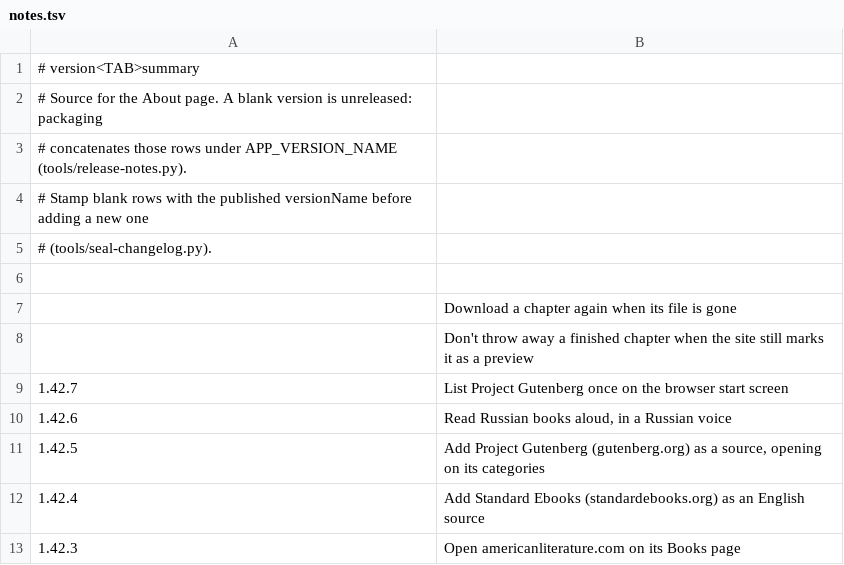
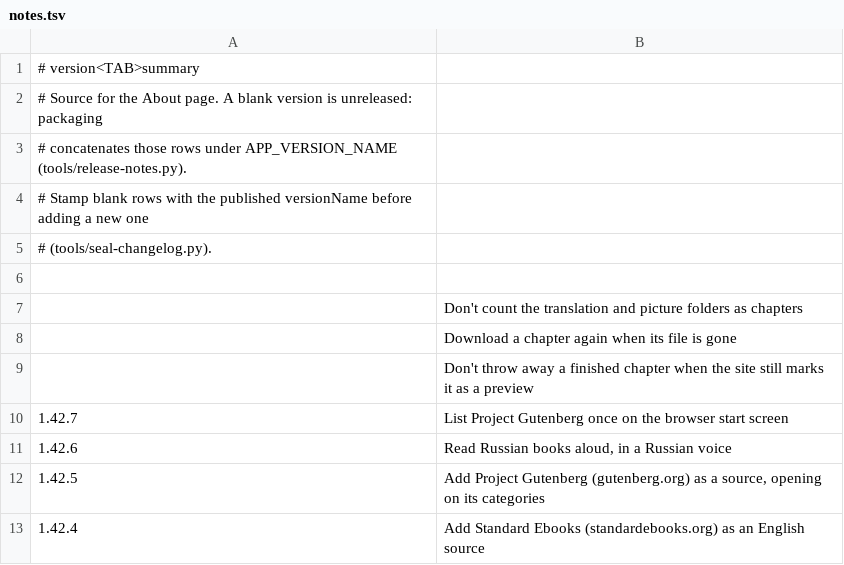
Before and after one commit to vtlinh/novels, a TSV file: android/changelog/notes.tsv, drawn as a sheet; only a part is shown; the shorter side is filled out with more unchanged rows; the diff names each change by its address in the sheet, - before the commit and + after, or states it on an @@ line.

```diff
--- a/android/changelog/notes.tsv
+++ b/android/changelog/notes.tsv
+row 7:  | Don't count the translation and picture folders as chapters
```
Also changed, not shown: 1 other file.
